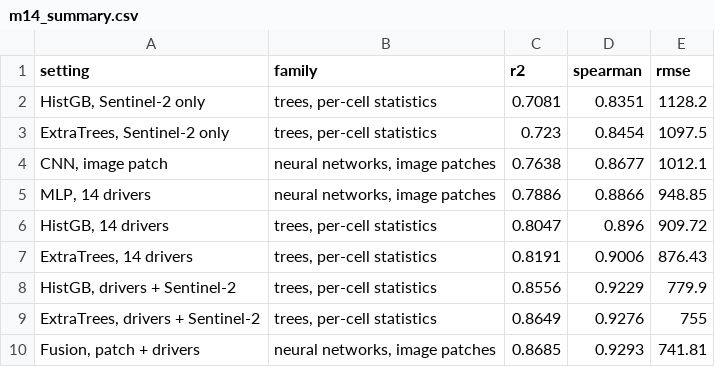
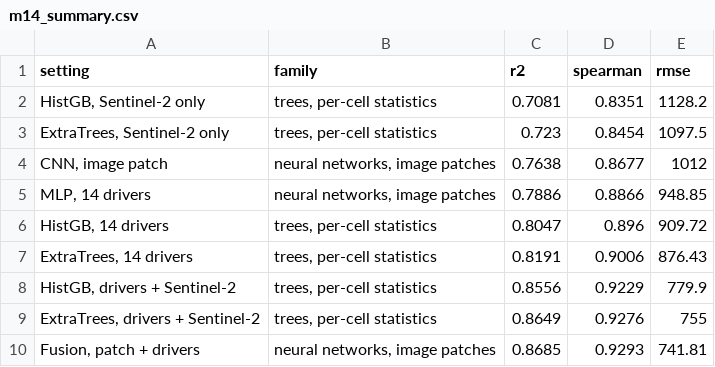
Before and after one commit to TottAditS/GeoSuitability_AI_Analytics, a CSV file: scripts/modeling/results/m14_summary.csv, drawn as a sheet.

```diff
--- a/scripts/modeling/results/m14_summary.csv
+++ b/scripts/modeling/results/m14_summary.csv
@@ -3,3 +3,3 @@ setting,family,r2,spearman,rmse
 "ExtraTrees, Sentinel-2 only","trees, per-cell statistics",0.723,0.8454,1097.5
-"CNN, image patch","neural networks, image patches",0.7638,0.8677,1012.1
+"CNN, image patch","neural networks, image patches",0.7638,0.8677,1012
 "MLP, 14 drivers","neural networks, image patches",0.7886,0.8866,948.85
```
Also changed, not shown: datasets/data_dictionary.csv, scripts/modeling/results/m14_deep_raw.csv, 33 other files.
